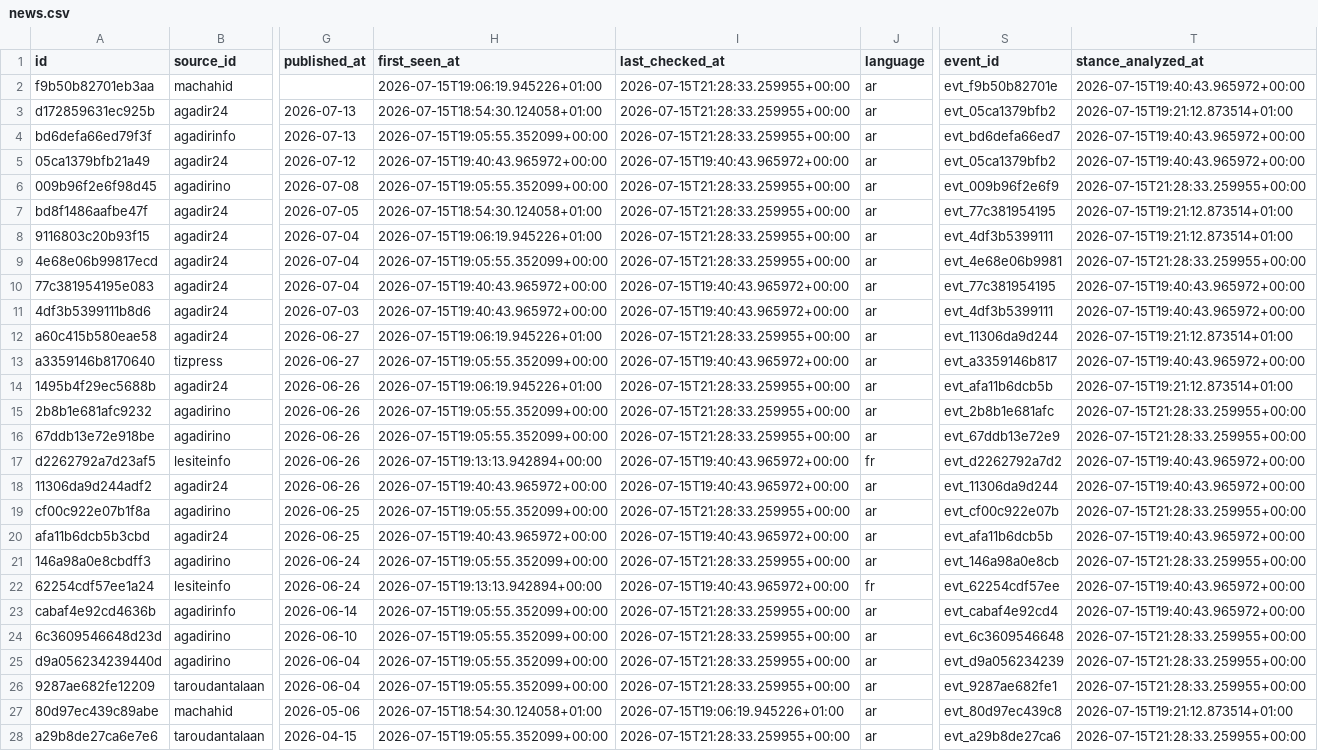
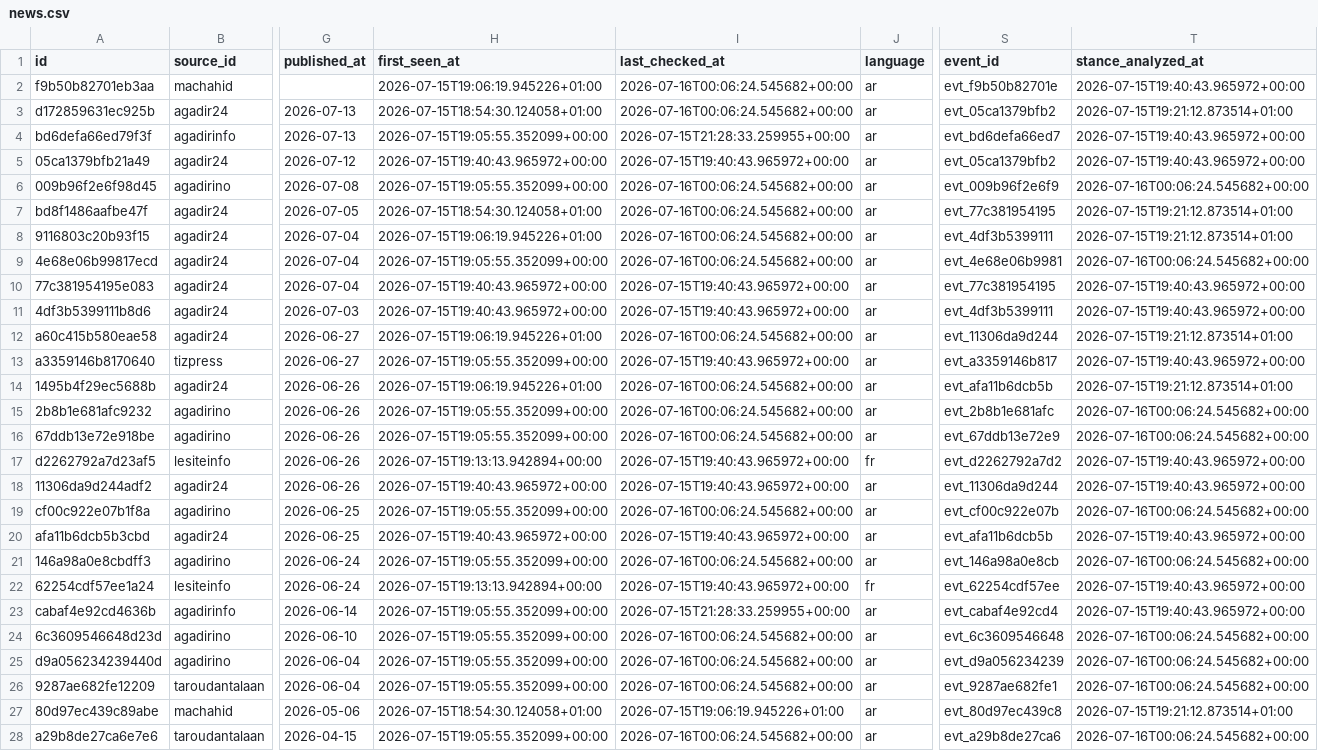
Before and after one commit to abdellatiflasri70-wq/SoussMassaMonitor, a CSV file: data/news.csv, drawn as a sheet; only a part is shown, gaps mark what is left out; the diff covers the shown part only; the diff names each change by its address in the sheet, - before the commit and + after, or states it on an @@ line.

```diff
--- a/data/news.csv
+++ b/data/news.csv
-I2:I3 (last_checked_at): 2026-07-15T21:28:33.259955+00:00
+I2:I3 (last_checked_at): 2026-07-16T00:06:24.545682+00:00
-I6:I9 (last_checked_at): 2026-07-15T21:28:33.259955+00:00
+I6:I9 (last_checked_at): 2026-07-16T00:06:24.545682+00:00
-T6 (stance_analyzed_at): 2026-07-15T21:28:33.259955+00:00
+T6 (stance_analyzed_at): 2026-07-16T00:06:24.545682+00:00
-T9 (stance_analyzed_at): 2026-07-15T21:28:33.259955+00:00
+T9 (stance_analyzed_at): 2026-07-16T00:06:24.545682+00:00
-I12 (last_checked_at): 2026-07-15T21:28:33.259955+00:00
+I12 (last_checked_at): 2026-07-16T00:06:24.545682+00:00
-I14:I16 (last_checked_at): 2026-07-15T21:28:33.259955+00:00
+I14:I16 (last_checked_at): 2026-07-16T00:06:24.545682+00:00
-T15:T16 (stance_analyzed_at): 2026-07-15T21:28:33.259955+00:00
+T15:T16 (stance_analyzed_at): 2026-07-16T00:06:24.545682+00:00
-I19 (last_checked_at): 2026-07-15T21:28:33.259955+00:00
+I19 (last_checked_at): 2026-07-16T00:06:24.545682+00:00
-T19 (stance_analyzed_at): 2026-07-15T21:28:33.259955+00:00
+T19 (stance_analyzed_at): 2026-07-16T00:06:24.545682+00:00
-I21 (last_checked_at): 2026-07-15T21:28:33.259955+00:00
+I21 (last_checked_at): 2026-07-16T00:06:24.545682+00:00
-T21 (stance_analyzed_at): 2026-07-15T21:28:33.259955+00:00
+T21 (stance_analyzed_at): 2026-07-16T00:06:24.545682+00:00
-I24:I26 (last_checked_at): 2026-07-15T21:28:33.259955+00:00
+I24:I26 (last_checked_at): 2026-07-16T00:06:24.545682+00:00
-T24:T26 (stance_analyzed_at): 2026-07-15T21:28:33.259955+00:00
+T24:T26 (stance_analyzed_at): 2026-07-16T00:06:24.545682+00:00
-I28 (last_checked_at): 2026-07-15T21:28:33.259955+00:00
+I28 (last_checked_at): 2026-07-16T00:06:24.545682+00:00
-T28 (stance_analyzed_at): 2026-07-15T21:28:33.259955+00:00
+T28 (stance_analyzed_at): 2026-07-16T00:06:24.545682+00:00
```
Also changed, not shown: 17 edited cells elsewhere in this file, 2 other files.
